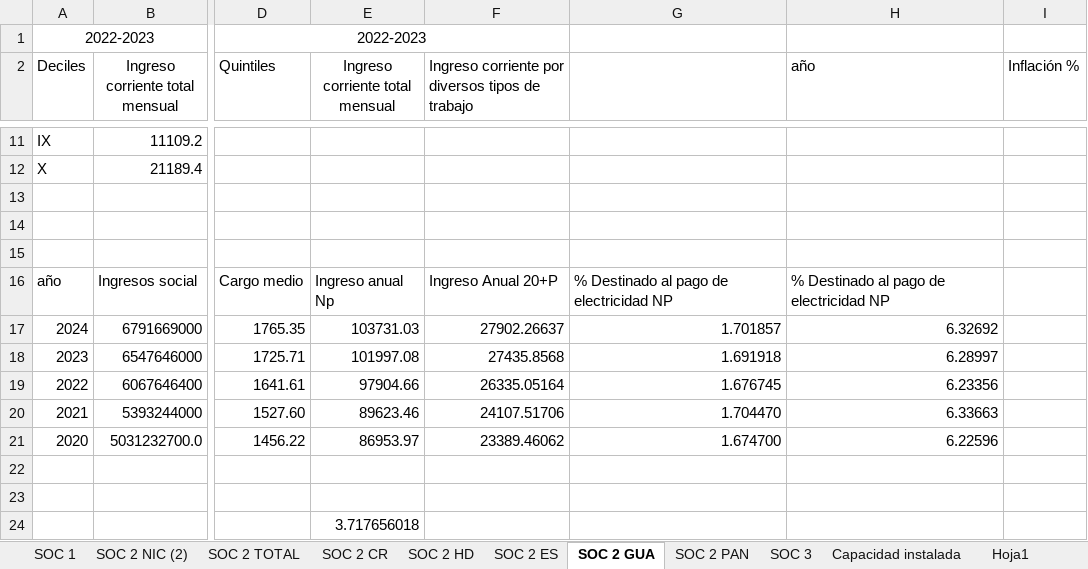
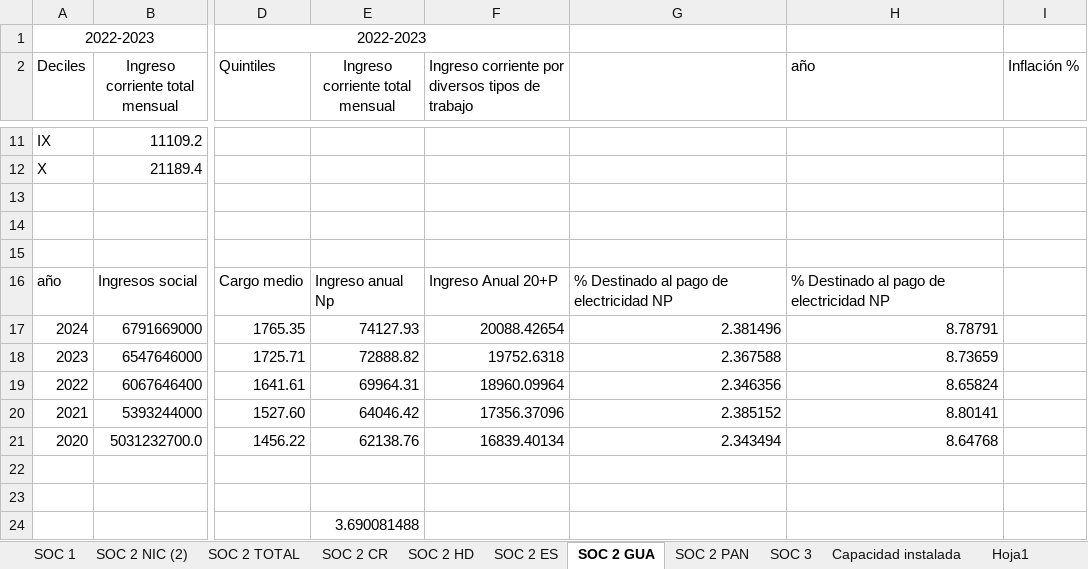
Before and after one commit to giovanni-serrano/siepac-analysis, an Excel workbook: data/raw_equipo/SOCs.xlsx, sheet SOC 2 GUA, drawn as a sheet; only a part is shown, gaps mark what is left out; values as stored, in another font and other column widths than the file's, no borders; the diff covers the shown part only; the diff names each change by its address in the sheet, - before the commit and + after, or states it on an @@ line.

```diff
--- a/data/raw_equipo/SOCs.xlsx (sheet SOC 2 GUA)
+++ b/data/raw_equipo/SOCs.xlsx (sheet SOC 2 GUA)
-E17 (Ingreso corriente total mensual): 103731.03
+E17 (Ingreso corriente total mensual): 74127.93
-F17: 27902.26637
+F17: 20088.42654
-G17: 1.701857
+G17: 2.381496
-H17 (año): 6.32692
+H17 (año): 8.78791
-E18 (Ingreso corriente total mensual): 101997.08
+E18 (Ingreso corriente total mensual): 72888.82
-F18: 27435.8568
+F18: 19752.6318
-G18: 1.691918
+G18: 2.367588
-H18 (año): 6.28997
+H18 (año): 8.73659
-E19 (Ingreso corriente total mensual): 97904.66
+E19 (Ingreso corriente total mensual): 69964.31
-F19: 26335.05164
+F19: 18960.09964
-G19: 1.676745
+G19: 2.346356
-H19 (año): 6.23356
+H19 (año): 8.65824
-E20 (Ingreso corriente total mensual): 89623.46
+E20 (Ingreso corriente total mensual): 64046.42
-F20: 24107.51706
+F20: 17356.37096
-G20: 1.704470
+G20: 2.385152
-H20 (año): 6.33663
+H20 (año): 8.80141
-E21 (Ingreso corriente total mensual): 86953.97
+E21 (Ingreso corriente total mensual): 62138.76
-F21: 23389.46062
+F21: 16839.40134
-G21: 1.674700
+G21: 2.343494
-H21 (año): 6.22596
+H21 (año): 8.64768
-E24 (Ingreso corriente total mensual): 3.717656018
+E24 (Ingreso corriente total mensual): 3.690081488
```
Also changed, not shown: 58 edited cells elsewhere in this sheet, sheet SOC 2 PAN, sheet SOC 2 TOTAL, sheet SOC 3, data/processed/indicadores_ECO_SIEPAC.xlsx, data/processed/indicadores_ENV_SIEPAC.xlsx, 4 other files.
